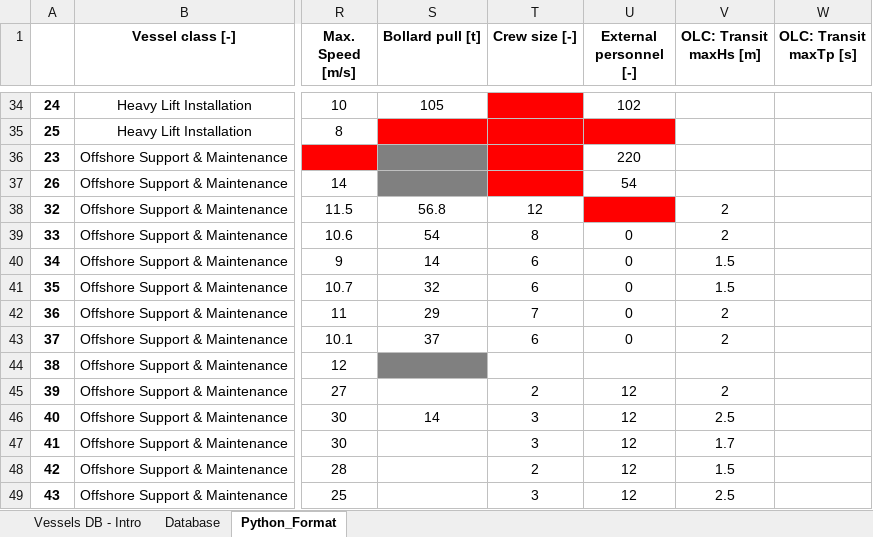
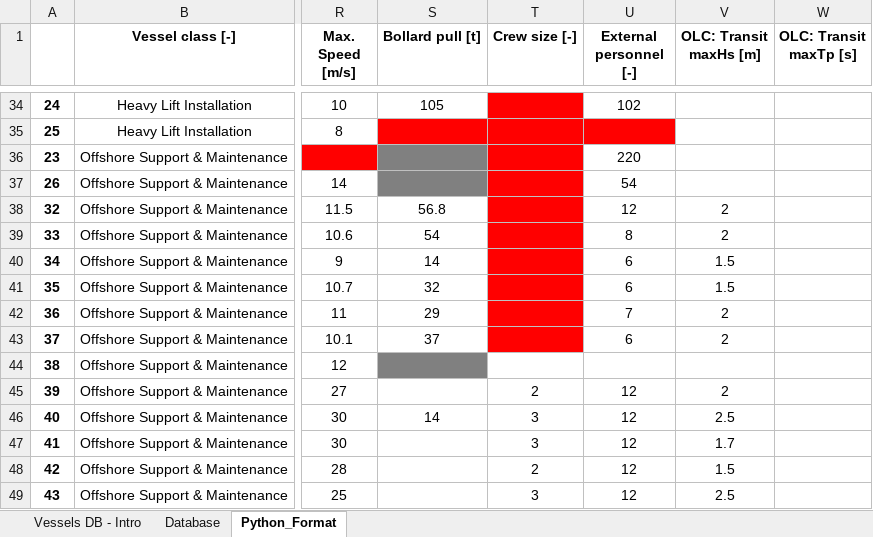
Before and after one commit to pedrocvicente/DTOcean_WP5, an Excel workbook: Instalation/databases/logisticsDB_vessel_python.xlsx, sheet Python_Format, drawn as a sheet; only a part is shown, gaps mark what is left out; values as stored, in another font and other column widths than the file's, no borders; the diff covers the shown part only; the diff names each change by its address in the sheet, - before the commit and + after, or states it on an @@ line.

```diff
--- a/Instalation/databases/logisticsDB_vessel_python.xlsx (sheet Python_Format)
+++ b/Instalation/databases/logisticsDB_vessel_python.xlsx (sheet Python_Format)
-T38 (Crew size [-]): 12
+T38 (Crew size [-]): (empty)
-T38:T43 fill: none
+T38:T43 fill: #FF0000
-U38 (External personnel [-]): (empty)
+U38 (External personnel [-]): 12
-U38 fill: #FF0000
+U38 fill: none
-T39 (Crew size [-]): 8
+T39 (Crew size [-]): (empty)
-U39 (External personnel [-]): 0
+U39 (External personnel [-]): 8
-T40:T41 (Crew size [-]): 6
+T40:T41 (Crew size [-]): (empty)
-U40:U41 (External personnel [-]): 0
+U40:U41 (External personnel [-]): 6
-T42 (Crew size [-]): 7
+T42 (Crew size [-]): (empty)
-U42 (External personnel [-]): 0
+U42 (External personnel [-]): 7
-T43 (Crew size [-]): 6
+T43 (Crew size [-]): (empty)
-U43 (External personnel [-]): 0
+U43 (External personnel [-]): 6
```
Also changed, not shown: 16 edited cells and cell formats elsewhere in this sheet, charts or pictures, Operation_and_Maintenance/databases/logisticsDB_vessel_python.xlsx, 23 other files.
